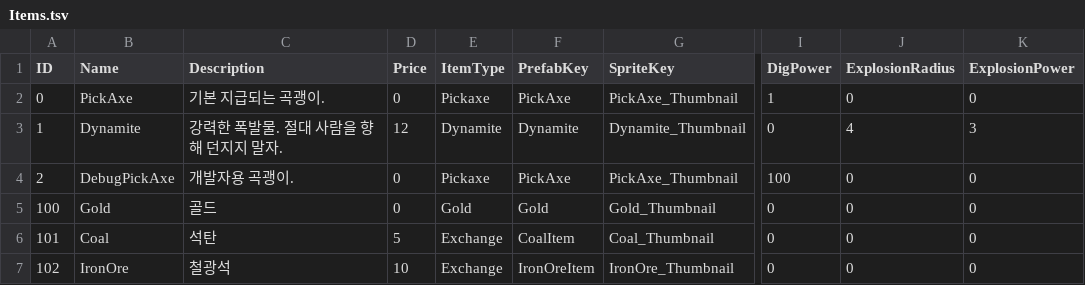
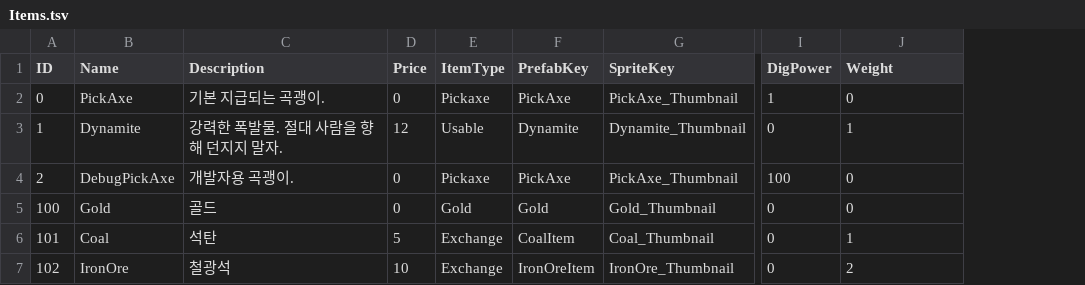
Before and after one commit to KooHoo-Dev/3rd-TeamProject-KH-Server, a TSV file: HelloServer/Data/Item/Items.tsv, drawn as a sheet; only a part is shown, gaps mark what is left out; the diff names each change by its address in the sheet, - before the commit and + after, or states it on an @@ line.

Commit message:
feat: 서버 권위 인벤토리 무게 제한 적용
- 최신 Items.tsv 포맷과 아이템 무게 데이터를 서버에 반영
- 월드 아이템 획득 전 서버에서 총 무게 한도를 검증
- 인벤토리 스냅샷에 현재 무게와 최대 무게를 포함
- 아이템 버리기 후 재획득 대기 시간을 서버에서 판정

```diff
--- a/HelloServer/Data/Item/Items.tsv
+++ b/HelloServer/Data/Item/Items.tsv
-column K (ExplosionPower), rows 2-7: 0 | 3 | 0 | 0 | 0 | 0
-J1: ExplosionRadius
+J1: Weight
-E3 (ItemType): Dynamite
+E3 (ItemType): Usable
-J3 (Weight): 4
+J3 (Weight): 1
-J6 (Weight): 0
+J6 (Weight): 1
-J7 (Weight): 0
+J7 (Weight): 2
```
Also changed, not shown: 4 other files.
